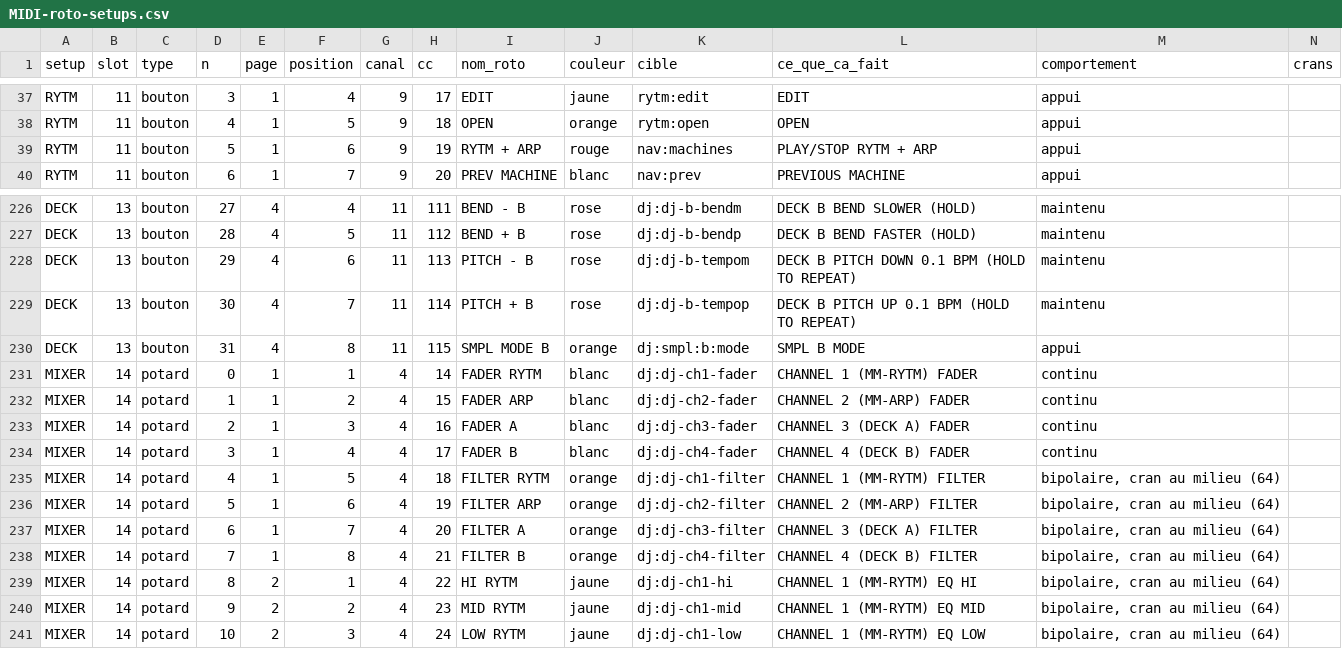
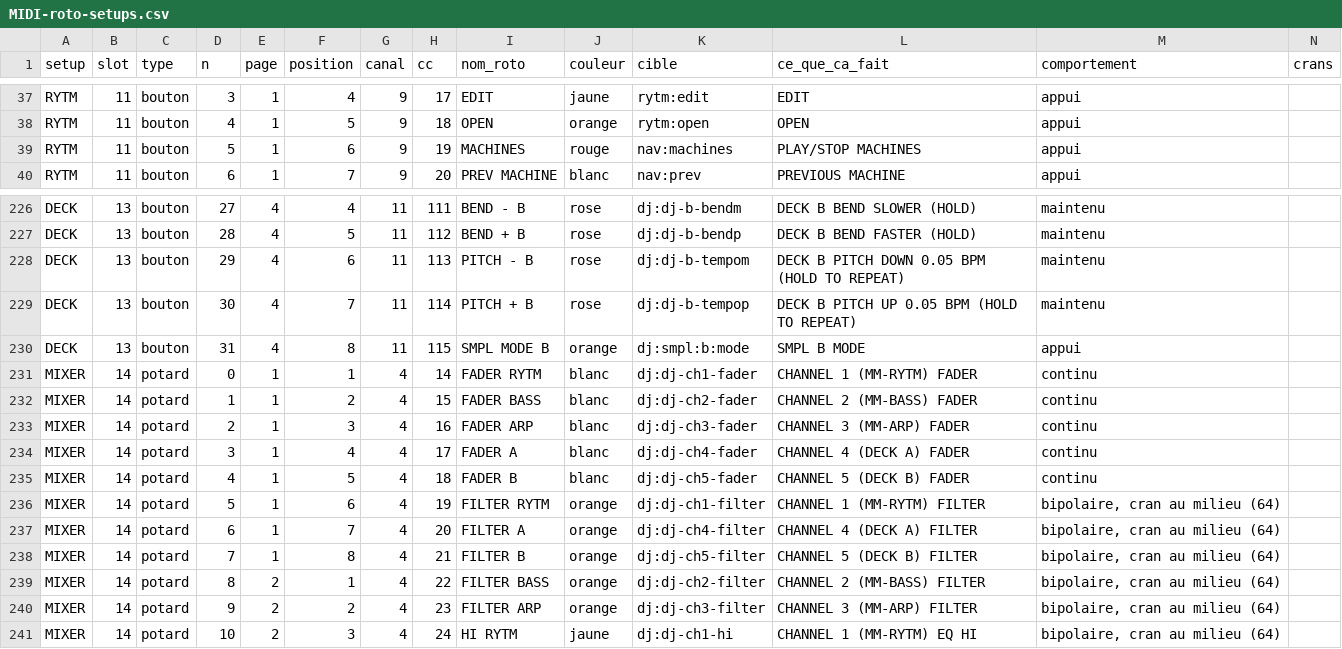
Before and after one commit to mauditemachine/MauditeMachine, a CSV file: docs/midi/MIDI-roto-setups.csv, drawn as a sheet; only a part is shown, gaps mark what is left out; the diff covers the shown part only.

```diff
--- a/docs/midi/MIDI-roto-setups.csv
+++ b/docs/midi/MIDI-roto-setups.csv
@@ -38,3 +38,3 @@ RYTM,11,bouton,3,1,4,9,17,EDIT,jaune,rytm:edit,EDIT,appui,
 RYTM,11,bouton,4,1,5,9,18,OPEN,orange,rytm:open,OPEN,appui,
-RYTM,11,bouton,5,1,6,9,19,RYTM + ARP,rouge,nav:machines,PLAY/STOP RYTM + ARP,appui,
+RYTM,11,bouton,5,1,6,9,19,MACHINES,rouge,nav:machines,PLAY/STOP MACHINES,appui,
 RYTM,11,bouton,6,1,7,9,20,PREV MACHINE,blanc,nav:prev,PREVIOUS MACHINE,appui,
@@ -227,15 +227,15 @@ DECK,13,bouton,27,4,4,11,111,BEND - B,rose,dj:dj-b-bendm,DECK B BEND SLOWER (HOL
 DECK,13,bouton,28,4,5,11,112,BEND + B,rose,dj:dj-b-bendp,DECK B BEND FASTER (HOLD),maintenu,
-DECK,13,bouton,29,4,6,11,113,PITCH - B,rose,dj:dj-b-tempom,DECK B PITCH DOWN 0.1 BPM (HOLD TO REPEAT),maintenu,
-DECK,13,bouton,30,4,7,11,114,PITCH + B,rose,dj:dj-b-tempop,DECK B PITCH UP 0.1 BPM (HOLD TO REPEAT),maintenu,
+DECK,13,bouton,29,4,6,11,113,PITCH - B,rose,dj:dj-b-tempom,DECK B PITCH DOWN 0.05 BPM (HOLD TO REPEAT),maintenu,
+DECK,13,bouton,30,4,7,11,114,PITCH + B,rose,dj:dj-b-tempop,DECK B PITCH UP 0.05 BPM (HOLD TO REPEAT),maintenu,
 DECK,13,bouton,31,4,8,11,115,SMPL MODE B,orange,dj:smpl:b:mode,SMPL B MODE,appui,
 MIXER,14,potard,0,1,1,4,14,FADER RYTM,blanc,dj:dj-ch1-fader,CHANNEL 1 (MM-RYTM) FADER,continu,
-MIXER,14,potard,1,1,2,4,15,FADER ARP,blanc,dj:dj-ch2-fader,CHANNEL 2 (MM-ARP) FADER,continu,
-MIXER,14,potard,2,1,3,4,16,FADER A,blanc,dj:dj-ch3-fader,CHANNEL 3 (DECK A) FADER,continu,
-MIXER,14,potard,3,1,4,4,17,FADER B,blanc,dj:dj-ch4-fader,CHANNEL 4 (DECK B) FADER,continu,
-MIXER,14,potard,4,1,5,4,18,FILTER RYTM,orange,dj:dj-ch1-filter,CHANNEL 1 (MM-RYTM) FILTER,"bipolaire, cran au milieu (64)",
-MIXER,14,potard,5,1,6,4,19,FILTER ARP,orange,dj:dj-ch2-filter,CHANNEL 2 (MM-ARP) FILTER,"bipolaire, cran au milieu (64)",
-MIXER,14,potard,6,1,7,4,20,FILTER A,orange,dj:dj-ch3-filter,CHANNEL 3 (DECK A) FILTER,"bipolaire, cran au milieu (64)",
-MIXER,14,potard,7,1,8,4,21,FILTER B,orange,dj:dj-ch4-filter,CHANNEL 4 (DECK B) FILTER,"bipolaire, cran au milieu (64)",
-MIXER,14,potard,8,2,1,4,22,HI RYTM,jaune,dj:dj-ch1-hi,CHANNEL 1 (MM-RYTM) EQ HI,"bipolaire, cran au milieu (64)",
-MIXER,14,potard,9,2,2,4,23,MID RYTM,jaune,dj:dj-ch1-mid,CHANNEL 1 (MM-RYTM) EQ MID,"bipolaire, cran au milieu (64)",
-MIXER,14,potard,10,2,3,4,24,LOW RYTM,jaune,dj:dj-ch1-low,CHANNEL 1 (MM-RYTM) EQ LOW,"bipolaire, cran au milieu (64)",
+MIXER,14,potard,1,1,2,4,15,FADER BASS,blanc,dj:dj-ch2-fader,CHANNEL 2 (MM-BASS) FADER,continu,
+MIXER,14,potard,2,1,3,4,16,FADER ARP,blanc,dj:dj-ch3-fader,CHANNEL 3 (MM-ARP) FADER,continu,
+MIXER,14,potard,3,1,4,4,17,FADER A,blanc,dj:dj-ch4-fader,CHANNEL 4 (DECK A) FADER,continu,
+MIXER,14,potard,4,1,5,4,18,FADER B,blanc,dj:dj-ch5-fader,CHANNEL 5 (DECK B) FADER,continu,
+MIXER,14,potard,5,1,6,4,19,FILTER RYTM,orange,dj:dj-ch1-filter,CHANNEL 1 (MM-RYTM) FILTER,"bipolaire, cran au milieu (64)",
+MIXER,14,potard,6,1,7,4,20,FILTER A,orange,dj:dj-ch4-filter,CHANNEL 4 (DECK A) FILTER,"bipolaire, cran au milieu (64)",
+MIXER,14,potard,7,1,8,4,21,FILTER B,orange,dj:dj-ch5-filter,CHANNEL 5 (DECK B) FILTER,"bipolaire, cran au milieu (64)",
+MIXER,14,potard,8,2,1,4,22,FILTER BASS,orange,dj:dj-ch2-filter,CHANNEL 2 (MM-BASS) FILTER,"bipolaire, cran au milieu (64)",
+MIXER,14,potard,9,2,2,4,23,FILTER ARP,orange,dj:dj-ch3-filter,CHANNEL 3 (MM-ARP) FILTER,"bipolaire, cran au milieu (64)",
+MIXER,14,potard,10,2,3,4,24,HI RYTM,jaune,dj:dj-ch1-hi,CHANNEL 1 (MM-RYTM) EQ HI,"bipolaire, cran au milieu (64)",
```
Also changed, not shown: 140 edited cells elsewhere in this file, docs/midi/MIDI-targets.csv, 28 other files.
